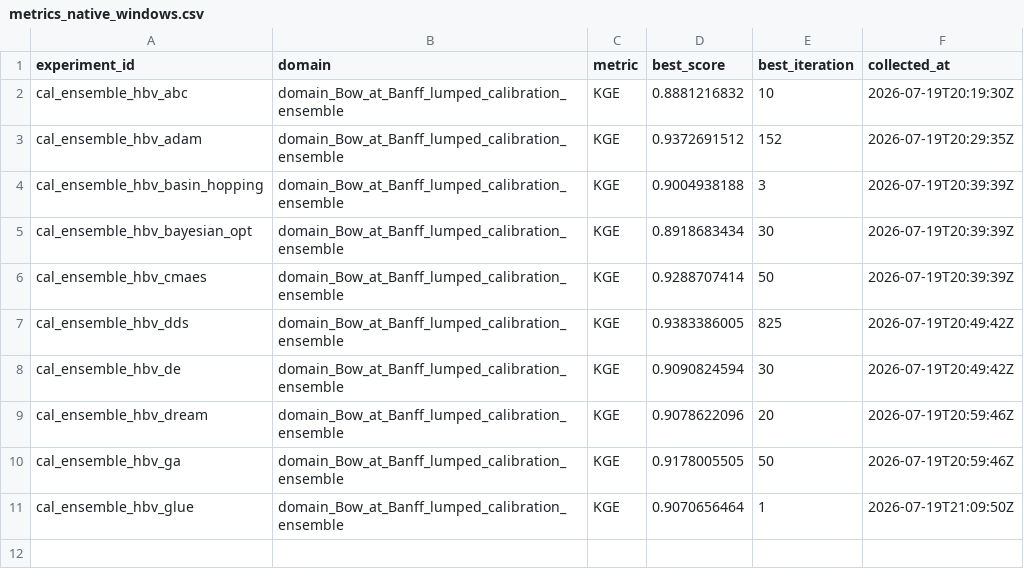
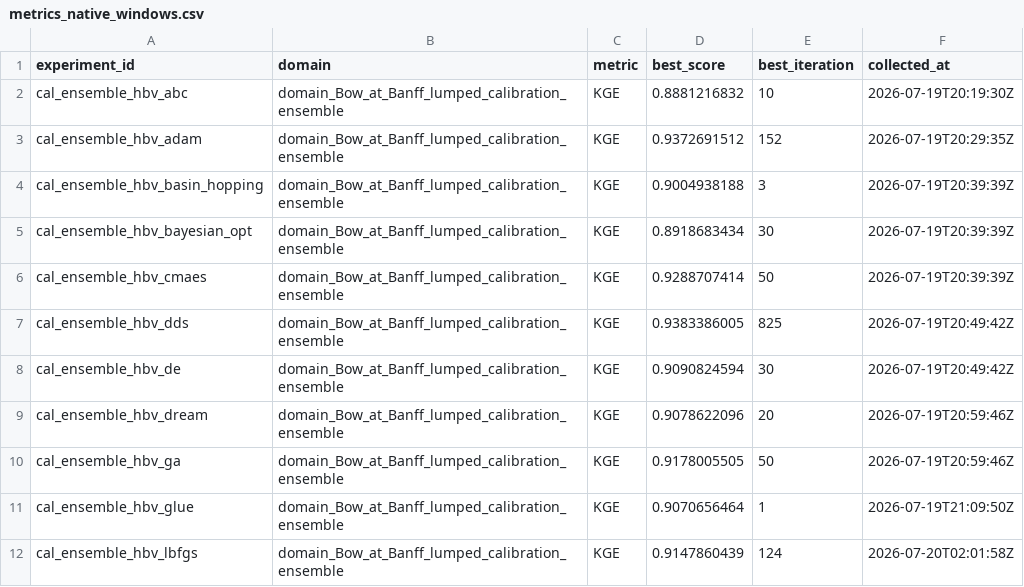
Before and after one commit to DarriEy/SYMFLUENCE, a CSV file: examples/paper_case_studies/repro_status/metrics_native_windows.csv, drawn as a sheet; the diff names each change by its address in the sheet, - before the commit and + after, or states it on an @@ line.

```diff
--- a/examples/paper_case_studies/repro_status/metrics_native_windows.csv
+++ b/examples/paper_case_studies/repro_status/metrics_native_windows.csv
+row 12: cal_ensemble_hbv_lbfgs | domain_Bow_at_Banff_lumped_calibration_ensemble | KGE | 0.9147860439 | 124 | 2026-07-20T02:01:58Z
```
Also changed, not shown: examples/paper_case_studies/repro_status/comparison.csv, examples/paper_case_studies/repro_status/metrics_wsl.csv.
